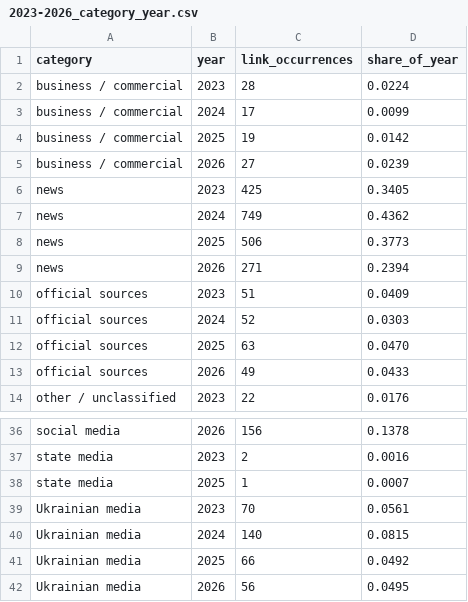
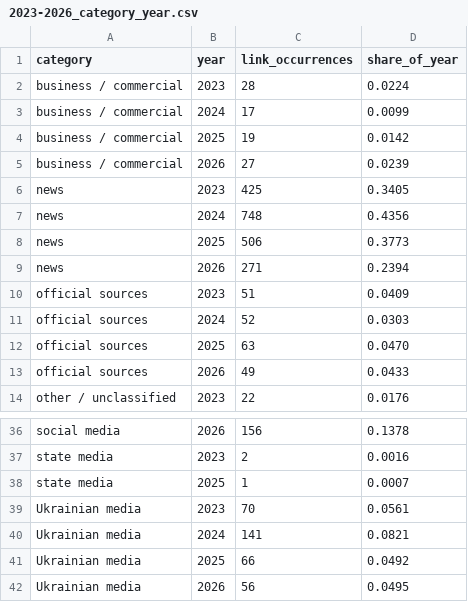
Before and after one commit to abdymok/substack_archive, a CSV file: working_set/2023-2026_category_year.csv, drawn as a sheet; only a part is shown, gaps mark what is left out.

Commit message:
Refresh category-year totals for UNITED24 Media alias

```diff
--- a/working_set/2023-2026_category_year.csv
+++ b/working_set/2023-2026_category_year.csv
@@ -6,3 +6,3 @@
 "news","2023","425","0.3405"
-"news","2024","749","0.4362"
+"news","2024","748","0.4356"
 "news","2025","506","0.3773"
@@ -39,3 +39,3 @@
 "Ukrainian media","2023","70","0.0561"
-"Ukrainian media","2024","140","0.0815"
+"Ukrainian media","2024","141","0.0821"
 "Ukrainian media","2025","66","0.0492"
```
